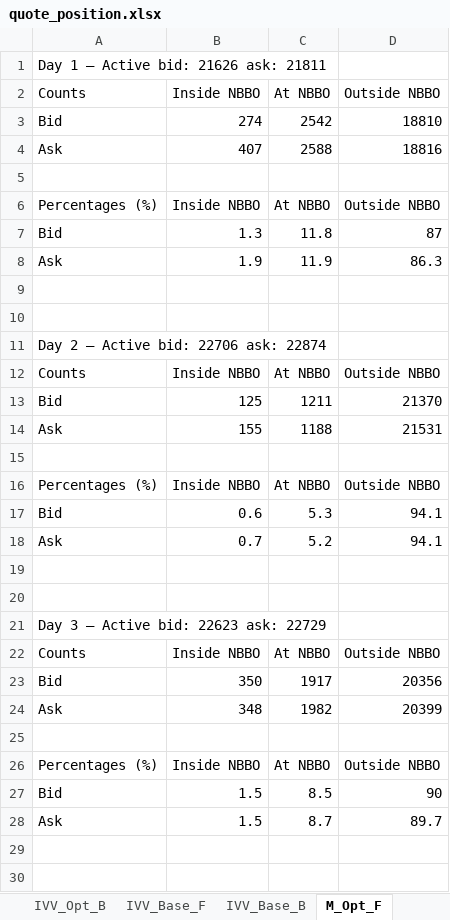
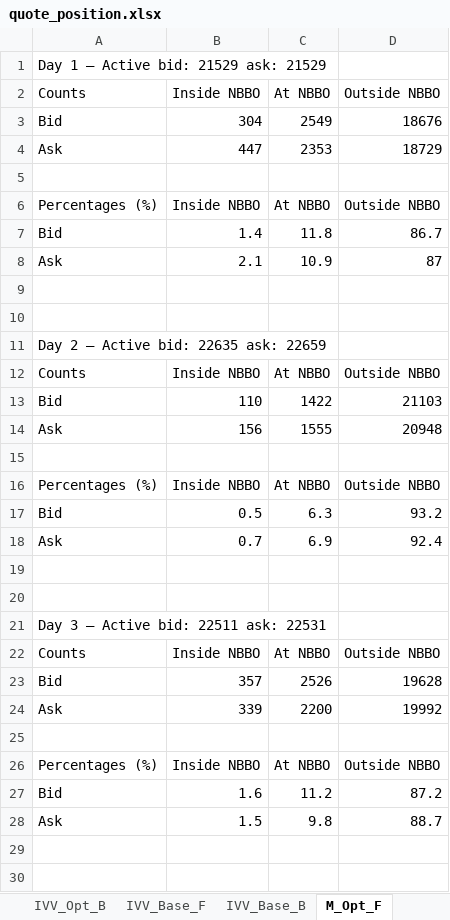
Before and after one commit to SpencerOzgur/Optimal-High-Frequency-Market-Making-With-Robust-Backtesting, an Excel workbook: sheets/quote_position.xlsx, sheet M_Opt_F, drawn as a sheet; only a part is shown; values as stored, in another font and other column widths than the file's, no borders; removed rows and columns are numbered as before the commit, all else as after; the diff covers the shown part only; the diff names each change by its address in the sheet, - before the commit and + after, or states it on an @@ line.

```diff
--- a/sheets/quote_position.xlsx (sheet M_Opt_F)
+++ b/sheets/quote_position.xlsx (sheet M_Opt_F)
-A1: Day 1 — Active bid: 21626 ask: 21811
+A1: Day 1 — Active bid: 21529 ask: 21529
-row 3: Bid | 274 | 2542 | 18810
-row 4: Ask | 407 | 2588 | 18816
+row 3: Bid | 304 | 2549 | 18676
+row 4: Ask | 447 | 2353 | 18729
-B7: 1.3
+B7: 1.4
-D7: 87
+D7: 86.7
-row 8: Ask | 1.9 | 11.9 | 86.3
+row 8: Ask | 2.1 | 10.9 | 87
-A11: Day 2 — Active bid: 22706 ask: 22874
+A11: Day 2 — Active bid: 22635 ask: 22659
-row 13: Bid | 125 | 1211 | 21370
-row 14: Ask | 155 | 1188 | 21531
+row 13: Bid | 110 | 1422 | 21103
+row 14: Ask | 156 | 1555 | 20948
-row 17: Bid | 0.6 | 5.3 | 94.1
+row 17: Bid | 0.5 | 6.3 | 93.2
-C18: 5.2
+C18: 6.9
-D18: 94.1
+D18: 92.4
-A21: Day 3 — Active bid: 22623 ask: 22729
+A21: Day 3 — Active bid: 22511 ask: 22531
-row 23: Bid | 350 | 1917 | 20356
-row 24: Ask | 348 | 1982 | 20399
+row 23: Bid | 357 | 2526 | 19628
+row 24: Ask | 339 | 2200 | 19992
-row 27: Bid | 1.5 | 8.5 | 90
+row 27: Bid | 1.6 | 11.2 | 87.2
-C28: 8.7
+C28: 9.8
-D28: 89.7
+D28: 88.7
```
Also changed, not shown: 5 added rows, 5 removed rows and 8 edited cells elsewhere in this sheet, sheet IVV_Opt_F, sheet GE_Opt_B, sheet IVV_Opt_B, sheet GE_Opt_F, sheet M_Opt_B, sheet AMZN_Opt_F, 1 more sheet, sheets/fill_stats.xlsx, 42 other files.
